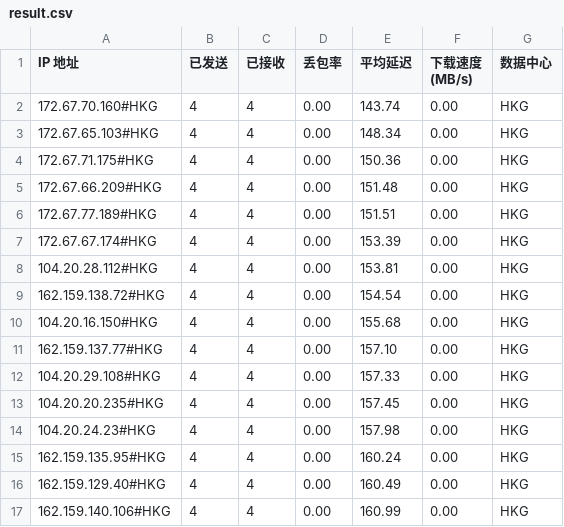
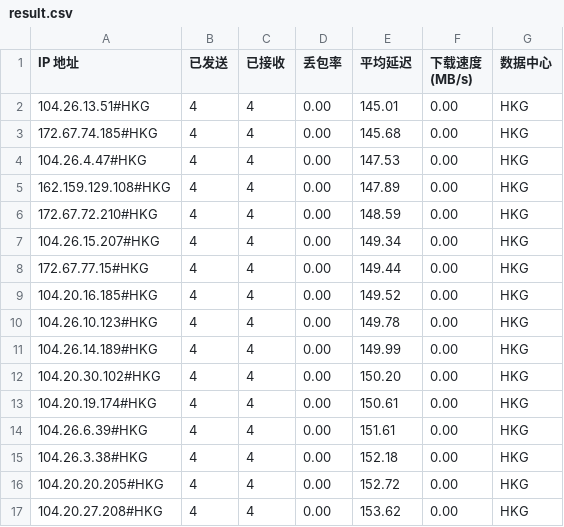
Before and after one commit to lls94/CloudflareSpeedTest, a CSV file: dist/result.csv, drawn as a sheet; only a part is shown; the diff covers the shown part only.

```diff
--- a/dist/result.csv
+++ b/dist/result.csv
@@ -1,17 +1,17 @@
 IP 地址,已发送,已接收,丢包率,平均延迟,下载速度 (MB/s),数据中心
-172.67.70.160#HKG,4,4,0.00,143.74,0.00,HKG
-172.67.65.103#HKG,4,4,0.00,148.34,0.00,HKG
-172.67.71.175#HKG,4,4,0.00,150.36,0.00,HKG
-172.67.66.209#HKG,4,4,0.00,151.48,0.00,HKG
-172.67.77.189#HKG,4,4,0.00,151.51,0.00,HKG
-172.67.67.174#HKG,4,4,0.00,153.39,0.00,HKG
-104.20.28.112#HKG,4,4,0.00,153.81,0.00,HKG
-162.159.138.72#HKG,4,4,0.00,154.54,0.00,HKG
-104.20.16.150#HKG,4,4,0.00,155.68,0.00,HKG
-162.159.137.77#HKG,4,4,0.00,157.10,0.00,HKG
-104.20.29.108#HKG,4,4,0.00,157.33,0.00,HKG
-104.20.20.235#HKG,4,4,0.00,157.45,0.00,HKG
-104.20.24.23#HKG,4,4,0.00,157.98,0.00,HKG
-162.159.135.95#HKG,4,4,0.00,160.24,0.00,HKG
-162.159.129.40#HKG,4,4,0.00,160.49,0.00,HKG
-162.159.140.106#HKG,4,4,0.00,160.99,0.00,HKG
+104.26.13.51#HKG,4,4,0.00,145.01,0.00,HKG
+172.67.74.185#HKG,4,4,0.00,145.68,0.00,HKG
+104.26.4.47#HKG,4,4,0.00,147.53,0.00,HKG
+162.159.129.108#HKG,4,4,0.00,147.89,0.00,HKG
+172.67.72.210#HKG,4,4,0.00,148.59,0.00,HKG
+104.26.15.207#HKG,4,4,0.00,149.34,0.00,HKG
+172.67.77.15#HKG,4,4,0.00,149.44,0.00,HKG
+104.20.16.185#HKG,4,4,0.00,149.52,0.00,HKG
+104.26.10.123#HKG,4,4,0.00,149.78,0.00,HKG
+104.26.14.189#HKG,4,4,0.00,149.99,0.00,HKG
+104.20.30.102#HKG,4,4,0.00,150.20,0.00,HKG
+104.20.19.174#HKG,4,4,0.00,150.61,0.00,HKG
+104.26.6.39#HKG,4,4,0.00,151.61,0.00,HKG
+104.26.3.38#HKG,4,4,0.00,152.18,0.00,HKG
+104.20.20.205#HKG,4,4,0.00,152.72,0.00,HKG
+104.20.27.208#HKG,4,4,0.00,153.62,0.00,HKG
```
Also changed, not shown: 1 added row and 50 edited cells elsewhere in this file, 2 other files.
